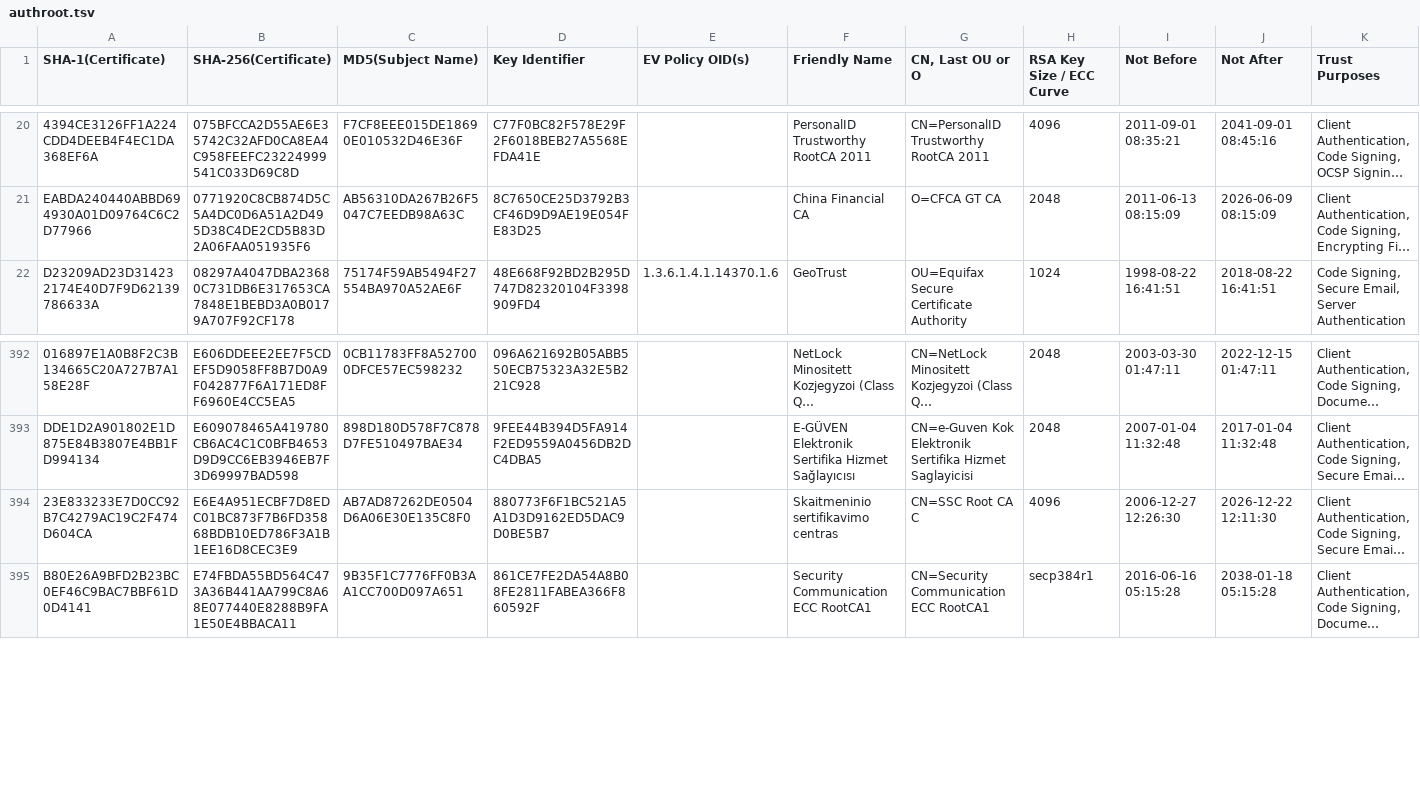
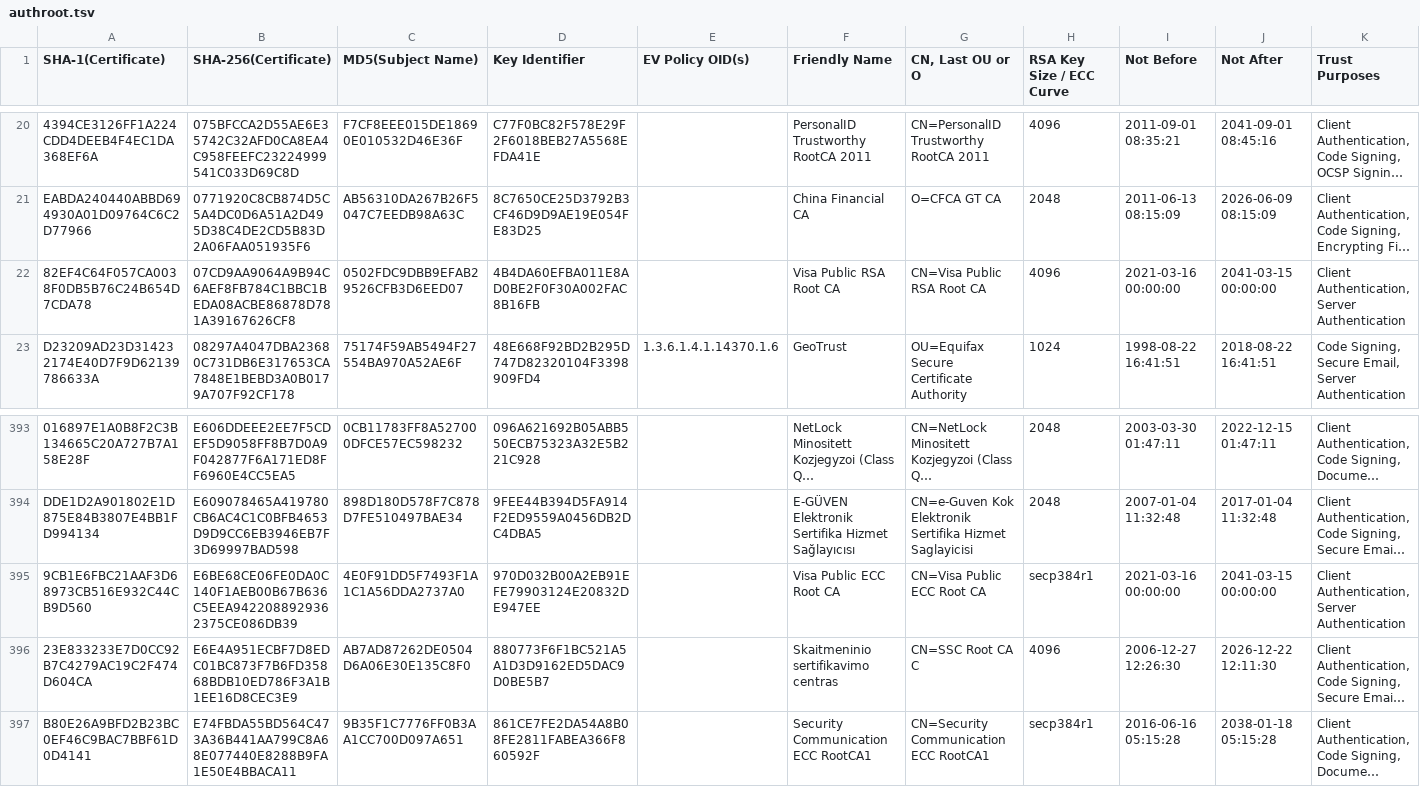
Before and after one commit to robstradling/authroot.stl, a TSV file: authroot.tsv, drawn as a sheet; only a part is shown, gaps mark what is left out; long unchanged cells end in …; the diff names each change by its address in the sheet, - before the commit and + after, or states it on an @@ line.

```diff
--- a/authroot.tsv
+++ b/authroot.tsv
+row 22: 82EF4C64F057CA0038F0DB5B76C24B654D7CDA78 | 07CD9AA9064A9B94C6AEF8FB784C1BBC1BEDA08ACBE86878D781A39167626CF8 | 0502FDC9DBB9EFAB29526CFB3D6EED07 | 4B4DA60EFBA011E8AD0BE2F0F30A002FAC8B16FB |  | Visa Public RSA Root CA | CN=Visa Public RSA Root CA | 4096 | 2021-03-16 00:00:00 | 2041-03-15 00:00:00 | Client Authentication, Server Authentication
+row 395: 9CB1E6FBC21AAF3D68973CB516E932C44CB9D560 | E6BE68CE06FE0DA0C140F1AEB00B67B636C5EEA9422088929362375CE086DB39 | 4E0F91DD5F7493F1A1C1A56DDA2737A0 | 970D032B00A2EB91EFE79903124E20832DE947EE |  | Visa Public ECC Root CA | CN=Visa Public ECC Root CA | secp384r1 | 2021-03-16 00:00:00 | 2041-03-15 00:00:00 | Client Authentication, Server Authentication
```
Also changed, not shown: 4 other files.
